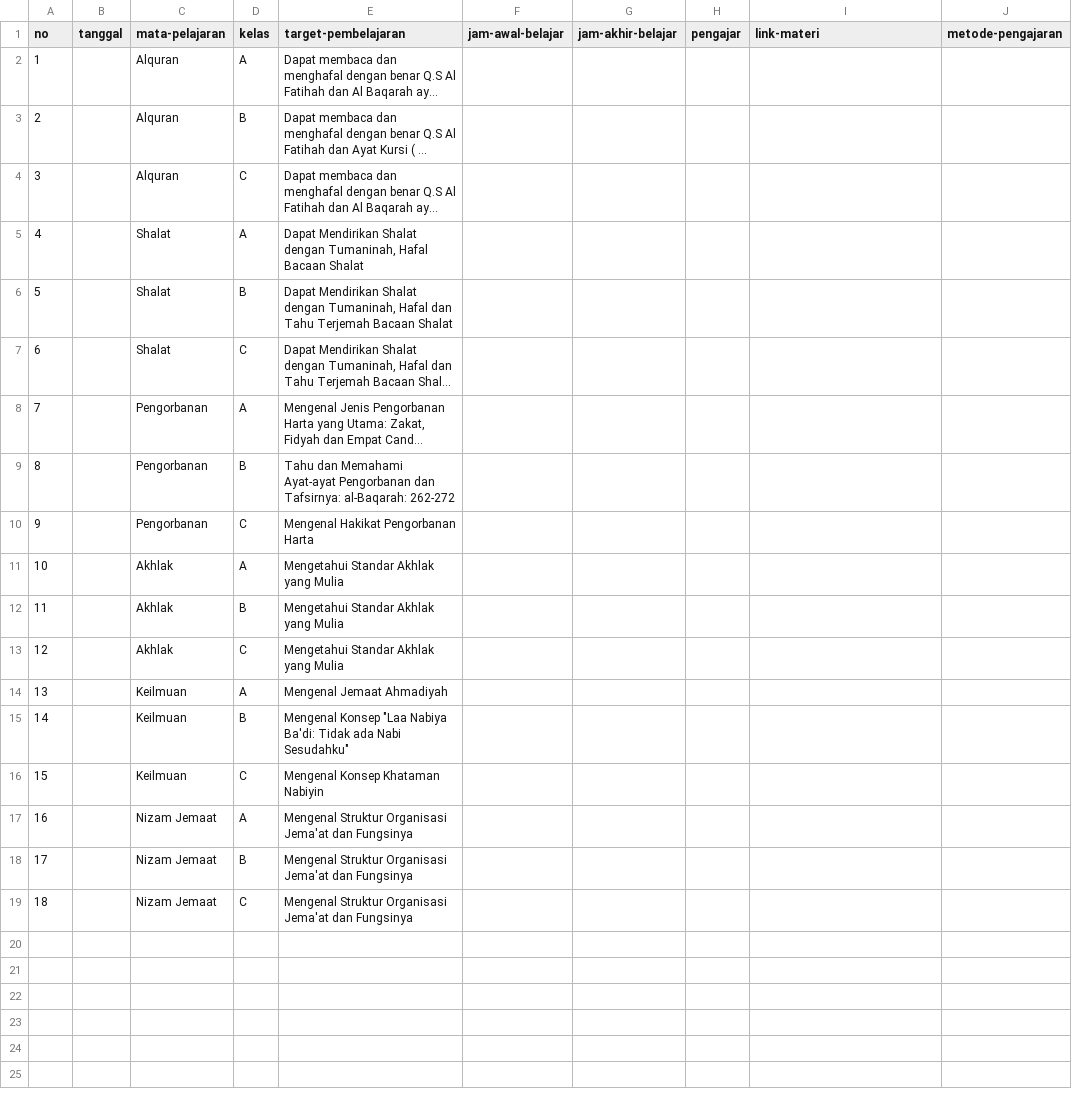
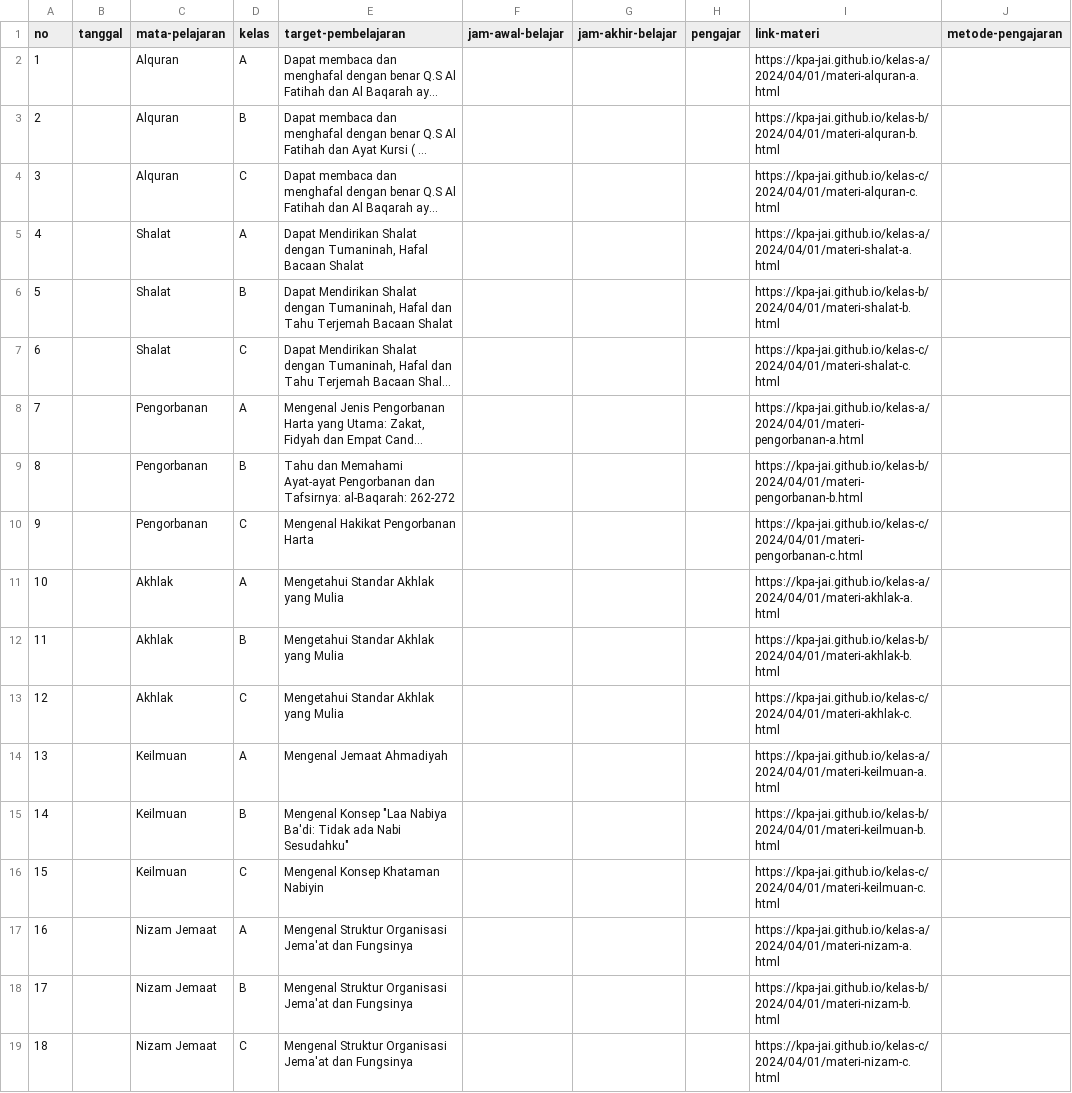
Before and after one commit to kpa-jai/kpa-jai.github.io, a CSV file: _data/db-kurikulum.csv, drawn as a sheet; long unchanged cells end in …; the diff names each change by its address in the sheet, - before the commit and + after, or states it on an @@ line.

Commit message:
menghapus History.markdown tentang.md dan menampilkan data materi

```diff
--- a/_data/db-kurikulum.csv
+++ b/_data/db-kurikulum.csv
-I2 (link-materi): (empty)
+I2 (link-materi): https://kpa-jai.github.io/kelas-a/2024/04/01/materi-alquran-a.html
-I3 (link-materi): (empty)
+I3 (link-materi): https://kpa-jai.github.io/kelas-b/2024/04/01/materi-alquran-b.html
-I4 (link-materi): (empty)
+I4 (link-materi): https://kpa-jai.github.io/kelas-c/2024/04/01/materi-alquran-c.html
-I5 (link-materi): (empty)
+I5 (link-materi): https://kpa-jai.github.io/kelas-a/2024/04/01/materi-shalat-a.html
-I6 (link-materi): (empty)
+I6 (link-materi): https://kpa-jai.github.io/kelas-b/2024/04/01/materi-shalat-b.html
-I7 (link-materi): (empty)
+I7 (link-materi): https://kpa-jai.github.io/kelas-c/2024/04/01/materi-shalat-c.html
-I8 (link-materi): (empty)
+I8 (link-materi): https://kpa-jai.github.io/kelas-a/2024/04/01/materi-pengorbanan-a.html
-I9 (link-materi): (empty)
+I9 (link-materi): https://kpa-jai.github.io/kelas-b/2024/04/01/materi-pengorbanan-b.html
-I10 (link-materi): (empty)
+I10 (link-materi): https://kpa-jai.github.io/kelas-c/2024/04/01/materi-pengorbanan-c.html
-I11 (link-materi): (empty)
+I11 (link-materi): https://kpa-jai.github.io/kelas-a/2024/04/01/materi-akhlak-a.html
-I12 (link-materi): (empty)
+I12 (link-materi): https://kpa-jai.github.io/kelas-b/2024/04/01/materi-akhlak-b.html
-I13 (link-materi): (empty)
+I13 (link-materi): https://kpa-jai.github.io/kelas-c/2024/04/01/materi-akhlak-c.html
-I14 (link-materi): (empty)
+I14 (link-materi): https://kpa-jai.github.io/kelas-a/2024/04/01/materi-keilmuan-a.html
-I15 (link-materi): (empty)
+I15 (link-materi): https://kpa-jai.github.io/kelas-b/2024/04/01/materi-keilmuan-b.html
-I16 (link-materi): (empty)
+I16 (link-materi): https://kpa-jai.github.io/kelas-c/2024/04/01/materi-keilmuan-c.html
-I17 (link-materi): (empty)
+I17 (link-materi): https://kpa-jai.github.io/kelas-a/2024/04/01/materi-nizam-a.html
-I18 (link-materi): (empty)
+I18 (link-materi): https://kpa-jai.github.io/kelas-b/2024/04/01/materi-nizam-b.html
-I19 (link-materi): (empty)
+I19 (link-materi): https://kpa-jai.github.io/kelas-c/2024/04/01/materi-nizam-c.html
```
Also changed, not shown: 5 other files.
